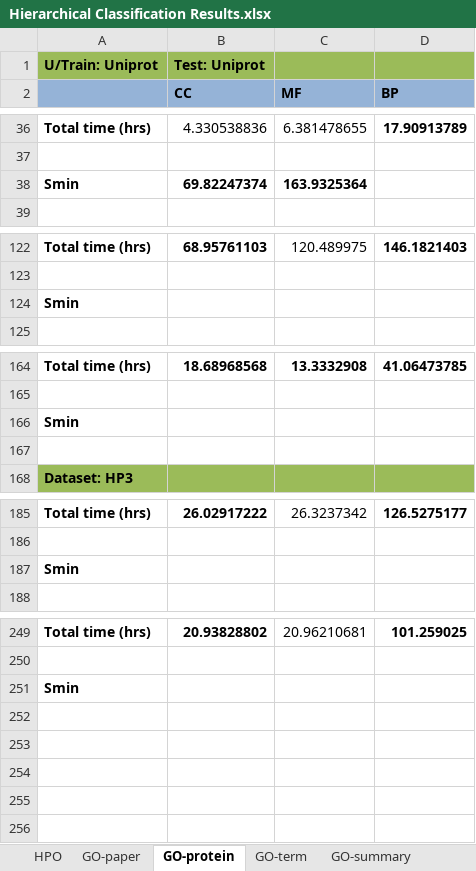
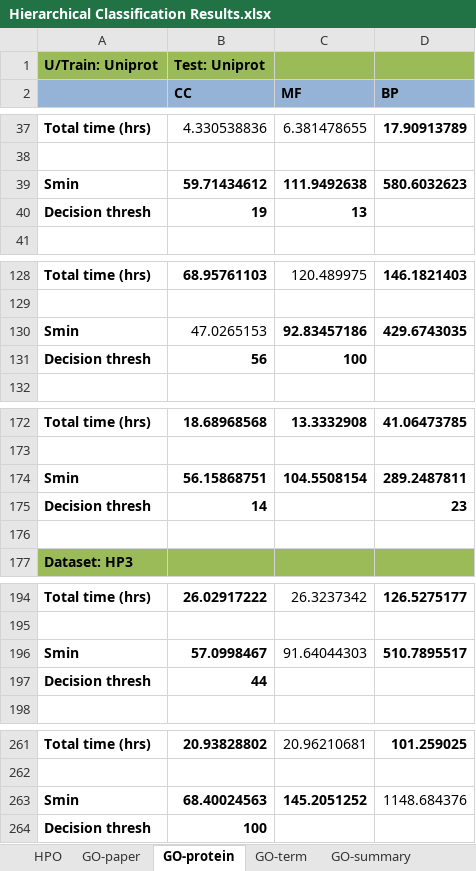
Before and after one commit to laineyzoo/protein_annotation, an Excel workbook: Hierarchical Classification Results.xlsx, sheet GO-protein, drawn as a sheet; only a part is shown, gaps mark what is left out; values as stored, in another font and other column widths than the file's, no borders; removed rows and columns are numbered as before the commit, all else as after; the diff covers the shown part only; the diff names each change by its address in the sheet, - before the commit and + after, or states it on an @@ line.

Commit message:
Update results

```diff
--- a/Hierarchical Classification Results.xlsx (sheet GO-protein)
+++ b/Hierarchical Classification Results.xlsx (sheet GO-protein)
-row 38: Smin | 69.82247374 | 163.9325364
+row 39: Smin | 59.71434612 | 111.9492638 | 580.6032623
+row 40: Decision thresh | 19 | 13
-row 124: Smin
+row 130: Smin | 47.0265153 | 92.83457186 | 429.6743035
+row 131: Decision thresh | 56 | 100
-row 166: Smin
+row 174: Smin | 56.15868751 | 104.5508154 | 289.2487811
+row 175: Decision thresh | 14 |  | 23
-row 187: Smin
+row 196: Smin | 57.0998467 | 91.64044303 | 510.7895517
+row 197: Decision thresh | 44
-row 251: Smin
+row 263: Smin | 68.40024563 | 145.2051252 | 1148.684376
+row 264: Decision thresh | 100
```
Also changed, not shown: 8 added rows and 12 edited cells elsewhere in this sheet.
